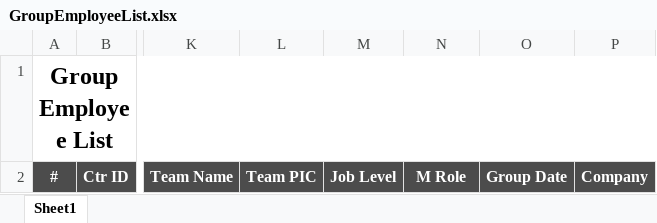
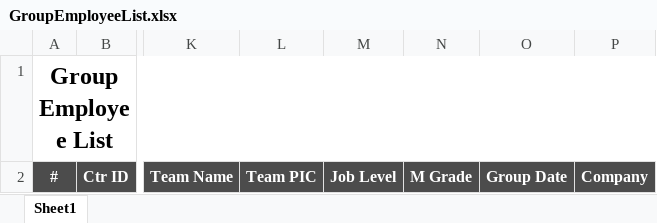
Before and after one commit to starixvn/hrm_Group-HRM, an Excel workbook: HRM.Website/ExcelTemplates/GroupEmployeeList.xlsx, sheet Sheet1, drawn as a sheet; only a part is shown, gaps mark what is left out; values as stored, in another font and other column widths than the file's, no borders; the diff names each change by its address in the sheet, - before the commit and + after, or states it on an @@ line.

Commit message:
fix: label for group employee view

```diff
--- a/HRM.Website/ExcelTemplates/GroupEmployeeList.xlsx (sheet Sheet1)
+++ b/HRM.Website/ExcelTemplates/GroupEmployeeList.xlsx (sheet Sheet1)
-N2: M Role
+N2: M Grade
```
Also changed, not shown: 3 other files.
